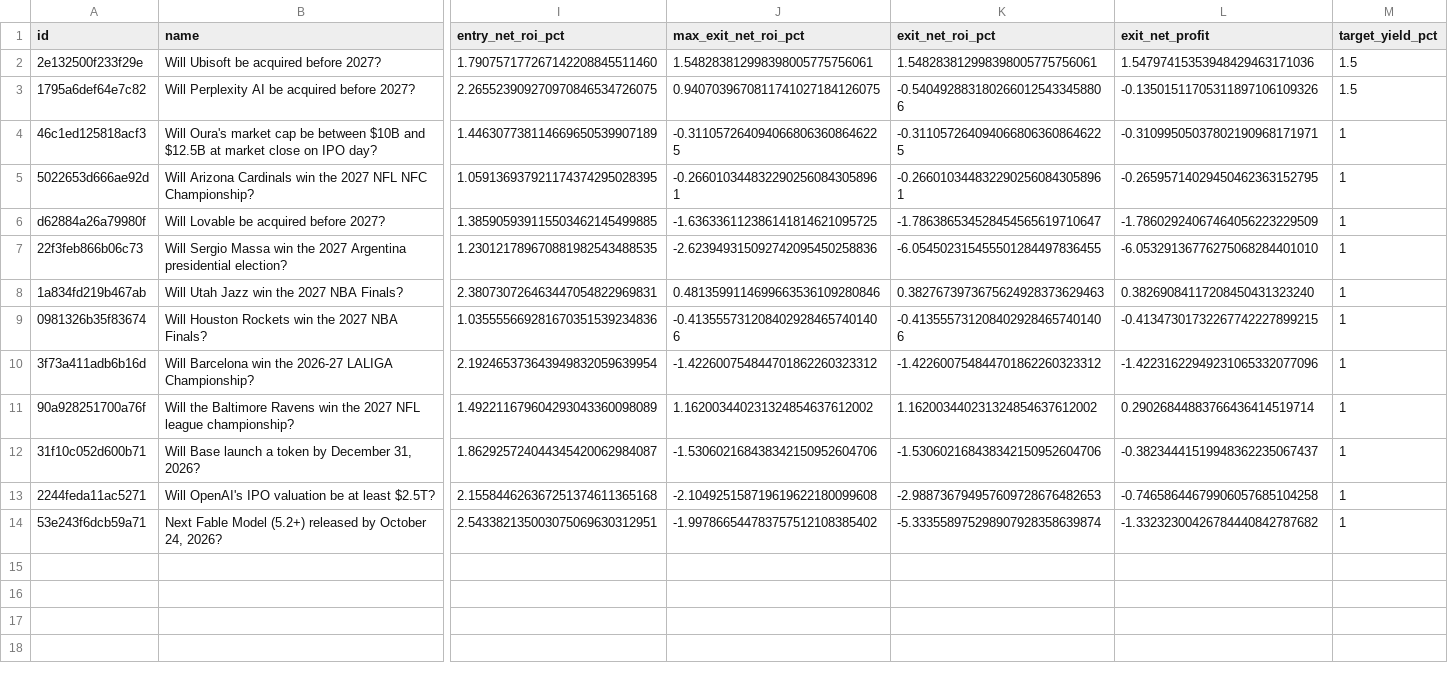
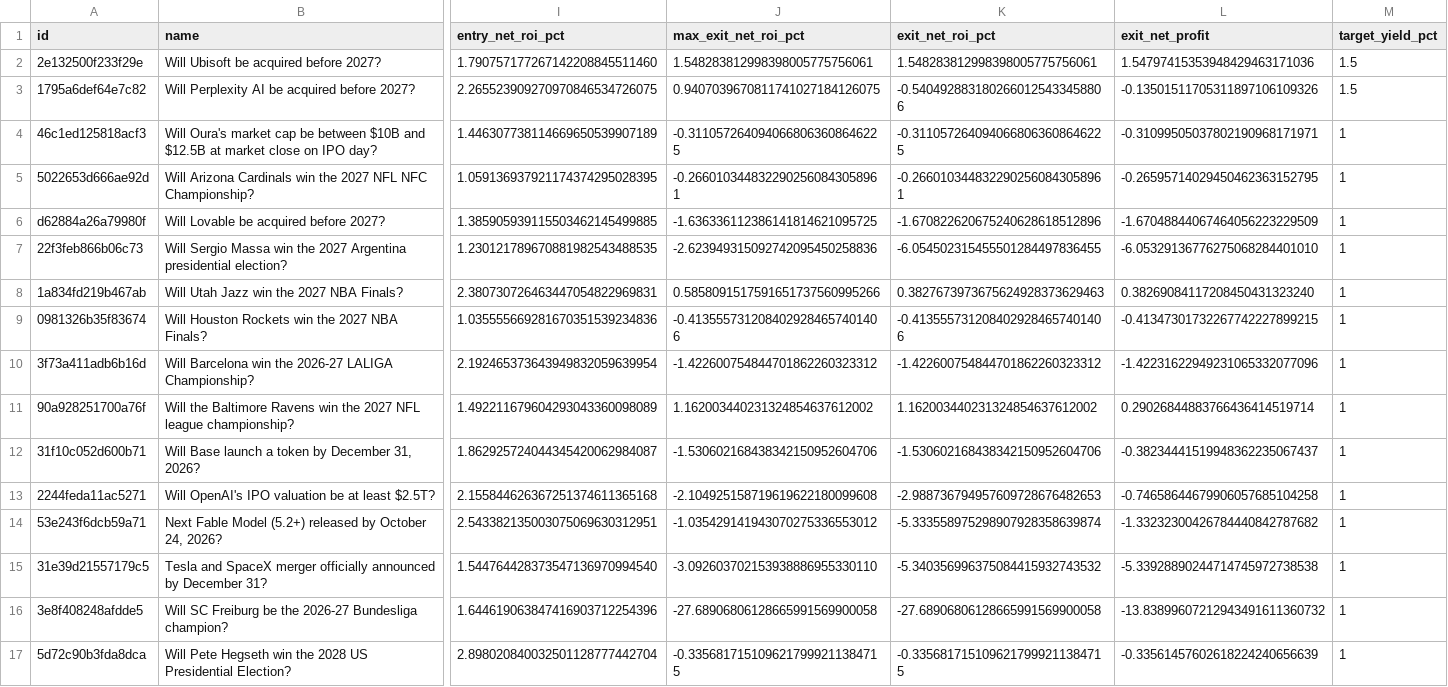
Before and after one commit to GioPresta/quiet-orbit-7k2, a CSV file: docs/data/opportunity-tracking.csv, drawn as a sheet; only a part is shown, gaps mark what is left out; rows hold the shown columns only; the diff names each change by its address in the sheet, - before the commit and + after, or states it on an @@ line.

```diff
--- a/docs/data/opportunity-tracking.csv
+++ b/docs/data/opportunity-tracking.csv
-K6 (exit_net_roi_pct): -1.786386534528454565619710647
+K6 (exit_net_roi_pct): -1.670822620675240628618512896
-L6 (exit_net_profit): -1.78602924067464056223229509
+L6 (exit_net_profit): -1.67048844067464056223229509
-J8 (max_exit_net_roi_pct): 0.4813599114699663536109280846
+J8 (max_exit_net_roi_pct): 0.5858091517591651737560995266
-J14 (max_exit_net_roi_pct): -1.997866544783757512108385402
+J14 (max_exit_net_roi_pct): -1.035429141943070275336553012
+row 15: 31e39d21557179c5 | Tesla and SpaceX merger officially announced by December 31? | 1.544764428373547136970994540 | -3.092603702153938886955330110 | -5.340356996375084415932743532 | -5.33928890244714745972738538 | 1
+row 16: 3e8f408248afdde5 | Will SC Freiburg be the 2026-27 Bundesliga champion? | 1.644619063847416903712254396 | -27.68906806128665991569900058 | -27.68906806128665991569900058 | -13.83899607212943491611360732 | 1
+row 17: 5d72c90b3fda8dca | Will Pete Hegseth win the 2028 US Presidential Election? | 2.898020840032501128777442704 | -0.3356817151096217999211384715 | -0.3356817151096217999211384715 | -0.33561457602618224240656639 | 1
```
Also changed, not shown: docs/data/matches.csv, 12 other files.
